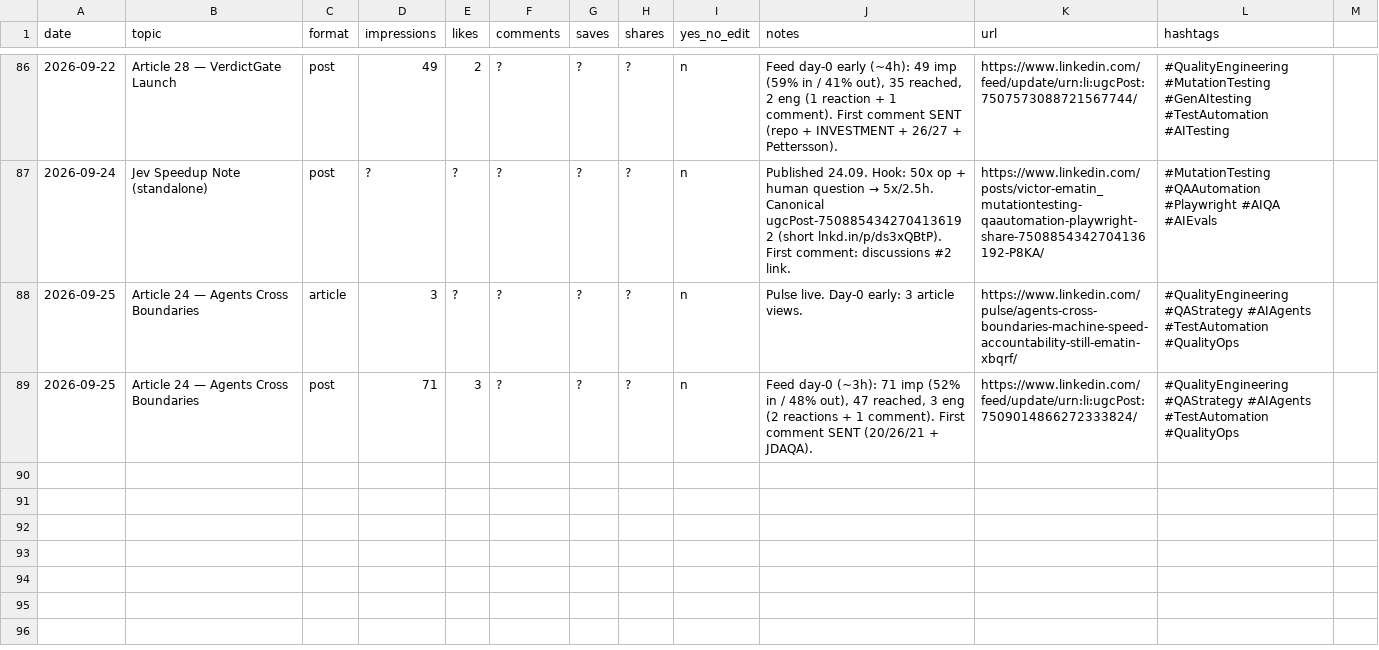
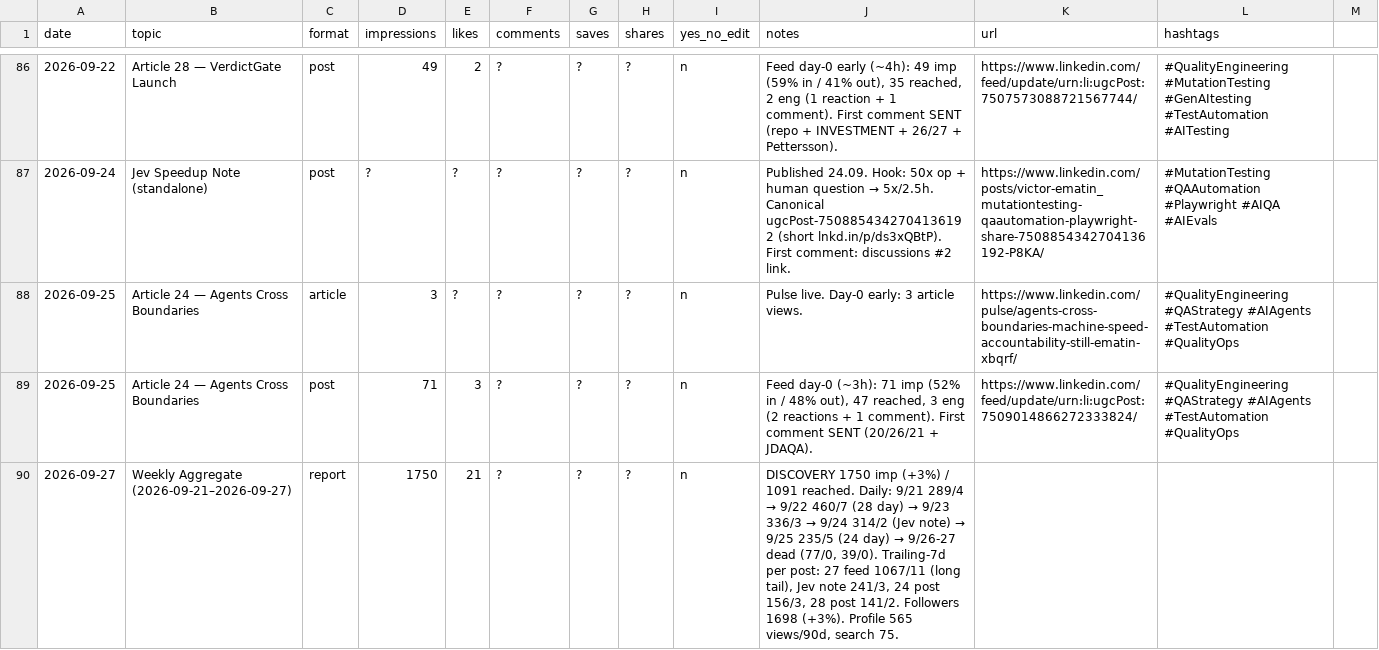
Before and after one commit to victor-2026/articles, a CSV file: linkedin-posts/performance-log.csv, drawn as a sheet; only a part is shown, gaps mark what is left out.

Commit message:
chore: weekly analytics 21-27.09 (1750 imp +3%) + checkpoint (29 sent, feed-post catch, MD-regen debt)

```diff
--- a/linkedin-posts/performance-log.csv
+++ b/linkedin-posts/performance-log.csv
@@ -89 +89,2 @@ date,topic,format,impressions,likes,comments,saves,shares,yes_no_edit,notes,url,
 2026-09-25,Article 24 — Agents Cross Boundaries,post,71,3,?,?,?,n,"Feed day-0 (~3h): 71 imp (52% in / 48% out), 47 reached, 3 eng (2 reactions + 1 comment). First comment SENT (20/26/21 + JDAQA).",https://www.linkedin.com/feed/update/urn:li:ugcPost:7509014866272333824/,#QualityEngineering #QAStrategy #AIAgents #TestAutomation #QualityOps
+2026-09-27,Weekly Aggregate (2026-09-21–2026-09-27),report,1750,21,?,?,?,n,"DISCOVERY 1750 imp (+3%) / 1091 reached. Daily: 9/21 289/4 → 9/22 460/7 (28 day) → 9/23 336/3 → 9/24 314/2 (Jev note) → 9/25 235/5 (24 day) → 9/26-27 dead (77/0, 39/0). Trailing-7d per post: 27 feed 1067/11 (long tail), Jev note 241/3, 24 post 156/3, 28 post 141/2. Followers 1698 (+3%). Profile 565 views/90d, search 75.",,
```
Also changed, not shown: 1 other file.
